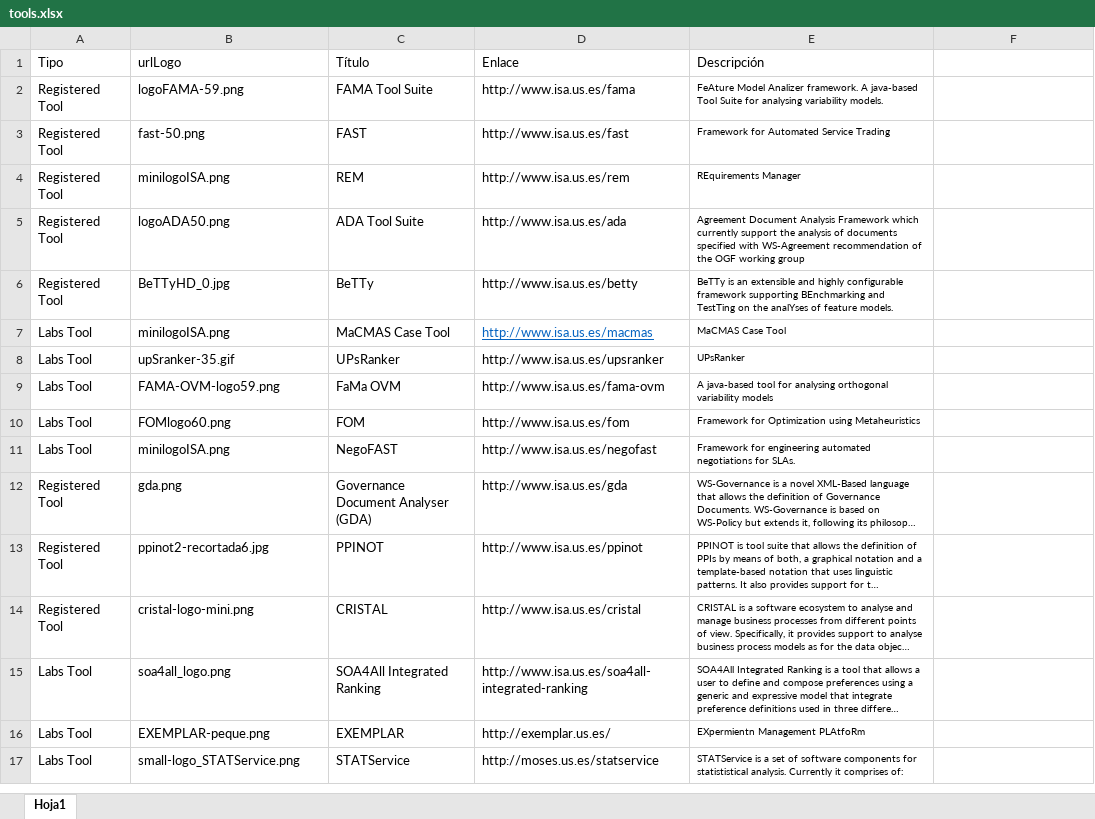
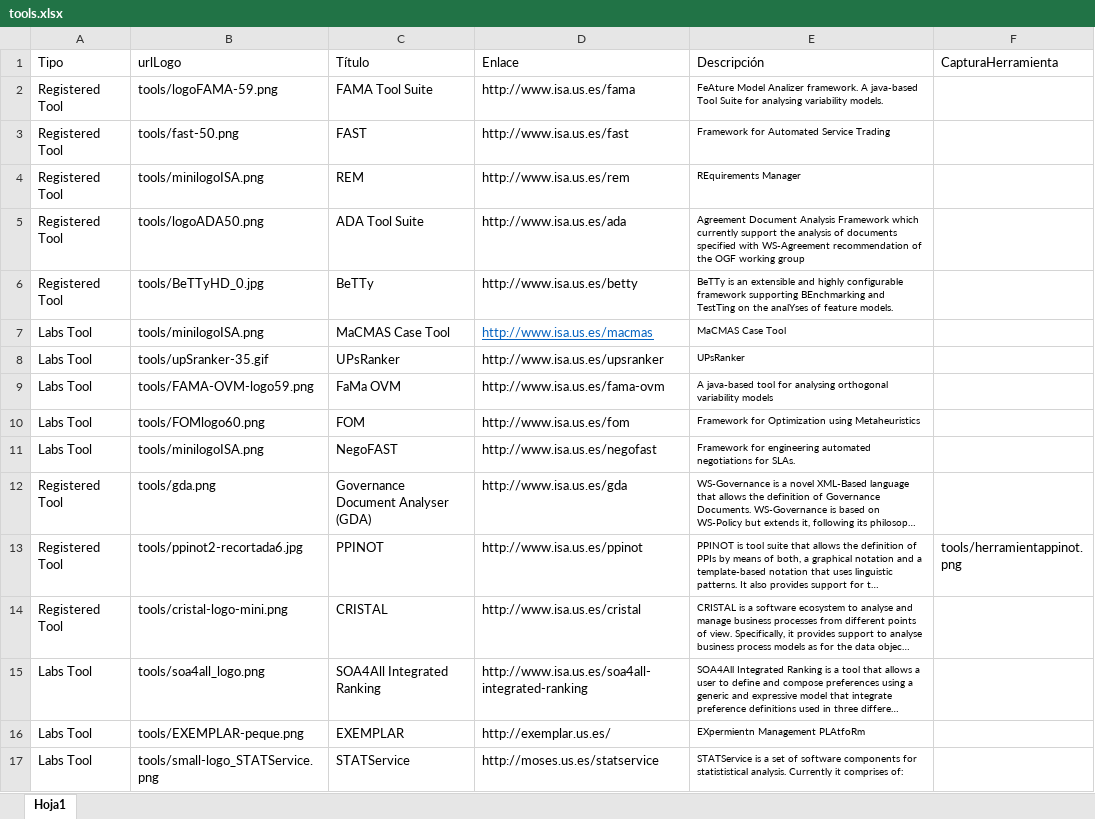
Before and after one commit to CristinaPerea/webisa, an Excel workbook: tools/tools.xlsx, sheet Hoja1, drawn as a sheet; long unchanged cells end in …; values as stored, in another font and other column widths than the file's, no borders; charts and pictures not drawn; the diff names each change by its address in the sheet, - before the commit and + after, or states it on an @@ line.

```diff
--- a/tools/tools.xlsx (sheet Hoja1)
+++ b/tools/tools.xlsx (sheet Hoja1)
-F1: (empty)
+F1: CapturaHerramienta
-B2 (urlLogo): logoFAMA-59.png
+B2 (urlLogo): tools/logoFAMA-59.png
-B3 (urlLogo): fast-50.png
+B3 (urlLogo): tools/fast-50.png
-B4 (urlLogo): minilogoISA.png
+B4 (urlLogo): tools/minilogoISA.png
-B5 (urlLogo): logoADA50.png
+B5 (urlLogo): tools/logoADA50.png
-B6 (urlLogo): BeTTyHD_0.jpg
+B6 (urlLogo): tools/BeTTyHD_0.jpg
-B7 (urlLogo): minilogoISA.png
+B7 (urlLogo): tools/minilogoISA.png
-B8 (urlLogo): upSranker-35.gif
+B8 (urlLogo): tools/upSranker-35.gif
-B9 (urlLogo): FAMA-OVM-logo59.png
+B9 (urlLogo): tools/FAMA-OVM-logo59.png
-B10 (urlLogo): FOMlogo60.png
+B10 (urlLogo): tools/FOMlogo60.png
-B11 (urlLogo): minilogoISA.png
+B11 (urlLogo): tools/minilogoISA.png
-B12 (urlLogo): gda.png
+B12 (urlLogo): tools/gda.png
-B13 (urlLogo): ppinot2-recortada6.jpg
+B13 (urlLogo): tools/ppinot2-recortada6.jpg
-F13 (CapturaHerramienta): (empty)
+F13 (CapturaHerramienta): tools/herramientappinot.png
-B14 (urlLogo): cristal-logo-mini.png
+B14 (urlLogo): tools/cristal-logo-mini.png
-B15 (urlLogo): soa4all_logo.png
+B15 (urlLogo): tools/soa4all_logo.png
-B16 (urlLogo): EXEMPLAR-peque.png
+B16 (urlLogo): tools/EXEMPLAR-peque.png
-B17 (urlLogo): small-logo_STATService.png
+B17 (urlLogo): tools/small-logo_STATService.png
```
Also changed, not shown: formulas that keep their value, charts or pictures, 13 other files.
